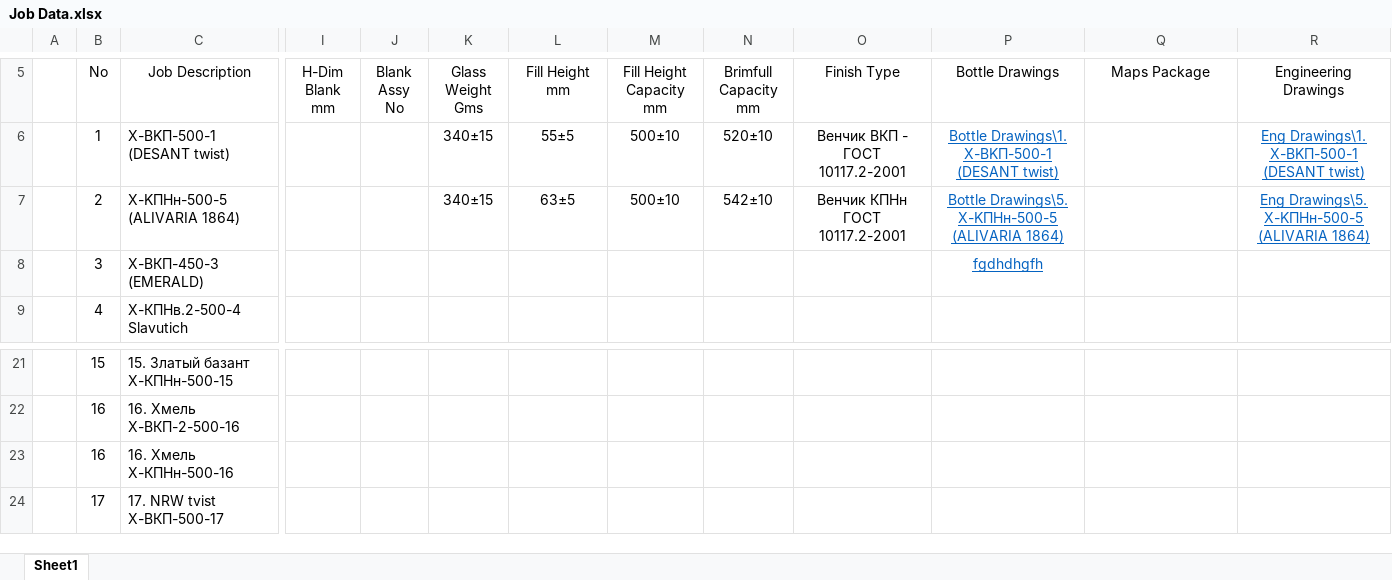
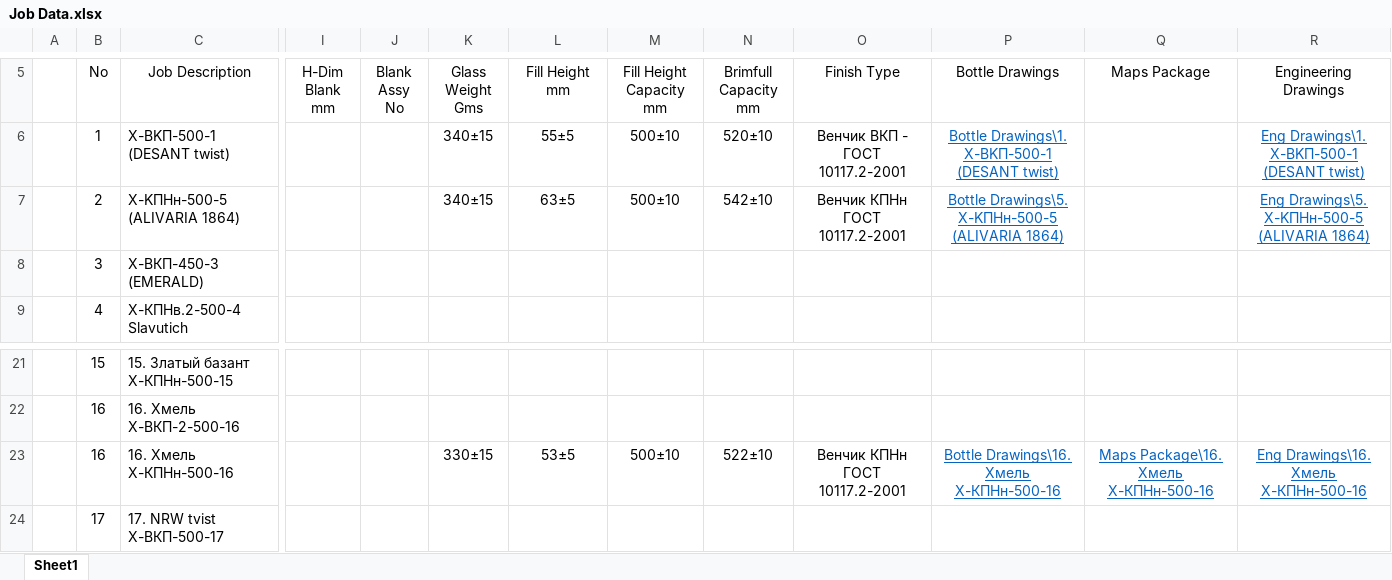
Before and after one commit to AliaksandrHaurylenka/job, an Excel workbook: Job Data.xlsx, sheet Sheet1, drawn as a sheet; only a part is shown, gaps mark what is left out; values as stored, in another font and other column widths than the file's, no borders; the diff names each change by its address in the sheet, - before the commit and + after, or states it on an @@ line.

```diff
--- a/Job Data.xlsx (sheet Sheet1)
+++ b/Job Data.xlsx (sheet Sheet1)
-P8 (Bottle Drawings): fgdhdhgfh
+P8 (Bottle Drawings): (empty)
-K23 (Glass Weight Gms): (empty)
+K23 (Glass Weight Gms): 330±15
-L23 (Fill Height mm): (empty)
+L23 (Fill Height mm): 53±5
-M23 (Fill Height Capacity mm): (empty)
+M23 (Fill Height Capacity mm): 500±10
-N23 (Brimfull Capacity mm): (empty)
+N23 (Brimfull Capacity mm): 522±10
-O23 (Finish Type): (empty)
+O23 (Finish Type): Венчик КПНн ГОСТ 10117.2-2001
-P23 (Bottle Drawings): (empty)
+P23 (Bottle Drawings): Bottle Drawings\16. Хмель Х-КПНн-500-16
-Q23 (Maps Package): (empty)
+Q23 (Maps Package): Maps Package\16. Хмель Х-КПНн-500-16
-R23 (Engineering Drawings): (empty)
+R23 (Engineering Drawings): Eng Drawings\16. Хмель Х-КПНн-500-16
```
Also changed, not shown: 4 other files.
